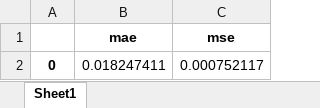
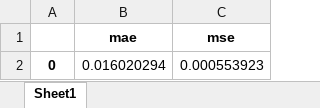
Before and after one commit to achmadbauravindah/forecasting_goldprice_app, an Excel workbook: files/eval.xlsx, sheet Sheet1, drawn as a sheet; values as stored, in another font and other column widths than the file's, no borders; the diff names each change by its address in the sheet, - before the commit and + after, or states it on an @@ line.

```diff
--- a/files/eval.xlsx (sheet Sheet1)
+++ b/files/eval.xlsx (sheet Sheet1)
-B2 (mae): 0.018247411
+B2 (mae): 0.016020294
-C2 (mse): 0.000752117
+C2 (mse): 0.000553923
```
Also changed, not shown: files/preprocessed_dataset.xlsx, 3 other files.
